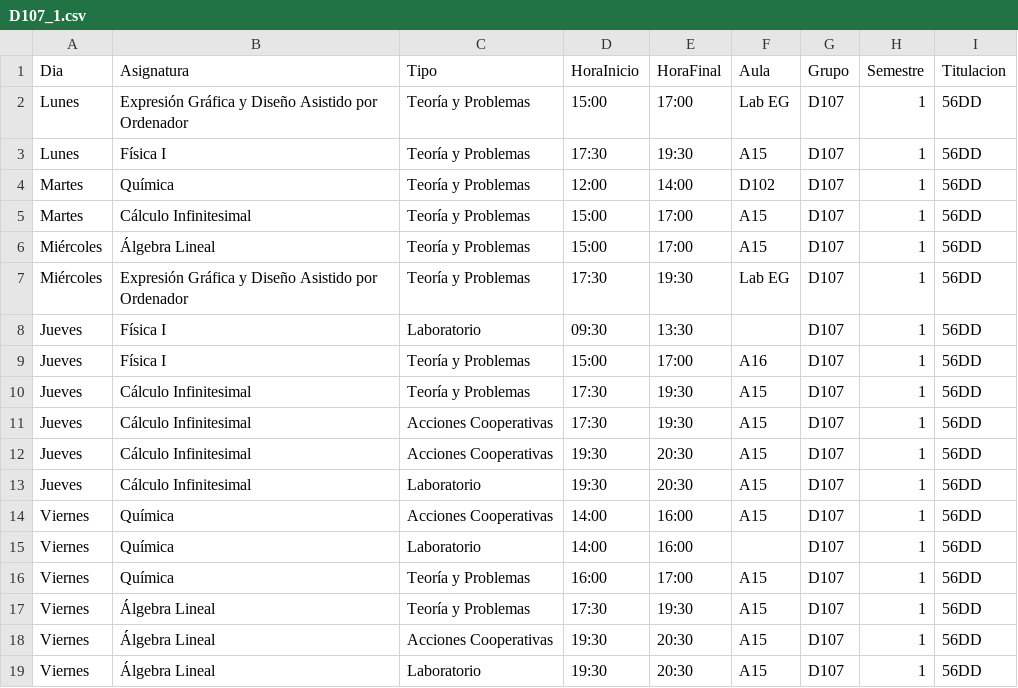
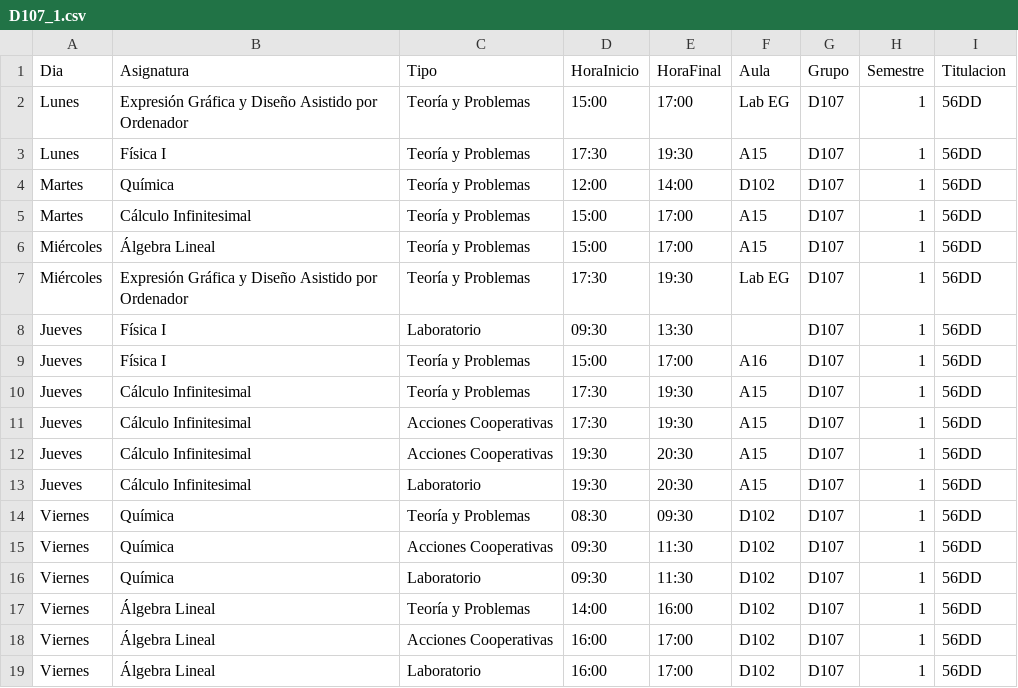
Before and after one commit to SOA-ETSIDI/horarios, a CSV file: csv/D107_1.csv, drawn as a sheet.

Commit message:
Actualiza horarios y aulas

```diff
--- a/csv/D107_1.csv
+++ b/csv/D107_1.csv
@@ -13,7 +13,7 @@
 "Jueves";"Cálculo Infinitesimal";"Laboratorio";"19:30";"20:30";"A15";"D107";1;"56DD"
-"Viernes";"Química";"Acciones Cooperativas";"14:00";"16:00";"A15";"D107";1;"56DD"
-"Viernes";"Química";"Laboratorio";"14:00";"16:00";"";"D107";1;"56DD"
-"Viernes";"Química";"Teoría y Problemas";"16:00";"17:00";"A15";"D107";1;"56DD"
-"Viernes";"Álgebra Lineal";"Teoría y Problemas";"17:30";"19:30";"A15";"D107";1;"56DD"
-"Viernes";"Álgebra Lineal";"Acciones Cooperativas";"19:30";"20:30";"A15";"D107";1;"56DD"
-"Viernes";"Álgebra Lineal";"Laboratorio";"19:30";"20:30";"A15";"D107";1;"56DD"
+"Viernes";"Química";"Teoría y Problemas";"08:30";"09:30";"D102";"D107";1;"56DD"
+"Viernes";"Química";"Acciones Cooperativas";"09:30";"11:30";"D102";"D107";1;"56DD"
+"Viernes";"Química";"Laboratorio";"09:30";"11:30";"D102";"D107";1;"56DD"
+"Viernes";"Álgebra Lineal";"Teoría y Problemas";"14:00";"16:00";"D102";"D107";1;"56DD"
+"Viernes";"Álgebra Lineal";"Acciones Cooperativas";"16:00";"17:00";"D102";"D107";1;"56DD"
+"Viernes";"Álgebra Lineal";"Laboratorio";"16:00";"17:00";"D102";"D107";1;"56DD"
```
Also changed, not shown: 4 other files.
